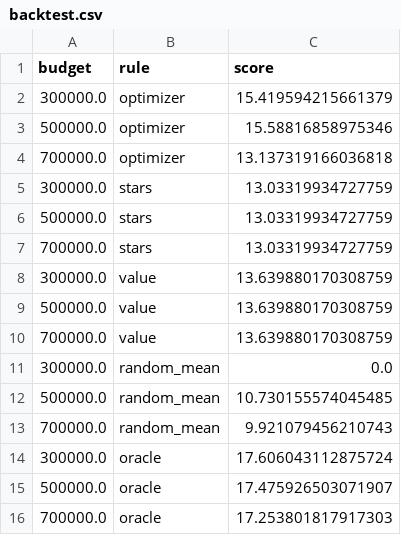
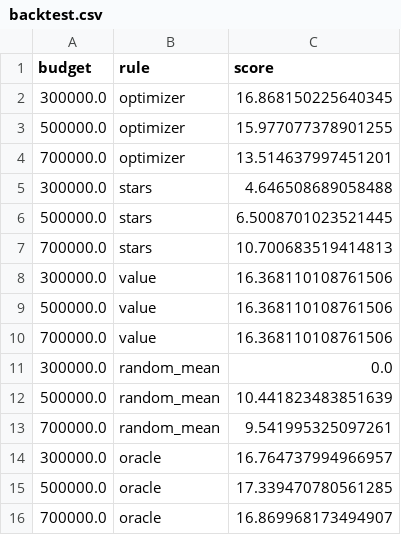
Before and after one commit to FaiyazEnayet/efficient-frontier-fc, a CSV file: demo/backtest.csv, drawn as a sheet.

```diff
--- a/demo/backtest.csv
+++ b/demo/backtest.csv
@@ -1,16 +1,16 @@
 budget,rule,score
-300000.0,optimizer,15.419594215661379
-500000.0,optimizer,15.58816858975346
-700000.0,optimizer,13.137319166036818
-300000.0,stars,13.03319934727759
-500000.0,stars,13.03319934727759
-700000.0,stars,13.03319934727759
-300000.0,value,13.639880170308759
-500000.0,value,13.639880170308759
-700000.0,value,13.639880170308759
+300000.0,optimizer,16.868150225640345
+500000.0,optimizer,15.977077378901255
+700000.0,optimizer,13.514637997451201
+300000.0,stars,4.646508689058488
+500000.0,stars,6.5008701023521445
+700000.0,stars,10.700683519414813
+300000.0,value,16.368110108761506
+500000.0,value,16.368110108761506
+700000.0,value,16.368110108761506
 300000.0,random_mean,0.0
-500000.0,random_mean,10.730155574045485
-700000.0,random_mean,9.921079456210743
-300000.0,oracle,17.606043112875724
-500000.0,oracle,17.475926503071907
-700000.0,oracle,17.253801817917303
+500000.0,random_mean,10.441823483851639
+700000.0,random_mean,9.541995325097261
+300000.0,oracle,16.764737994966957
+500000.0,oracle,17.339470780561285
+700000.0,oracle,16.869968173494907
```
Also changed, not shown: demo/frontier.csv, demo/players.csv, 2 other files.
